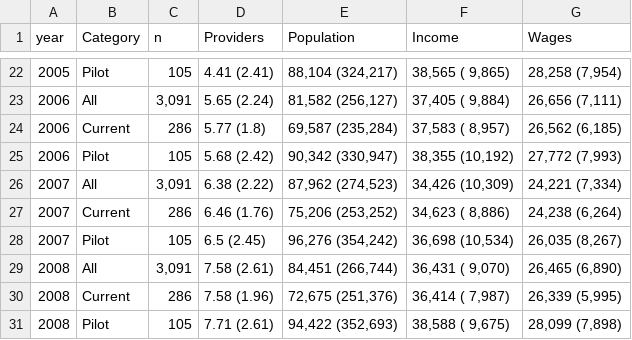
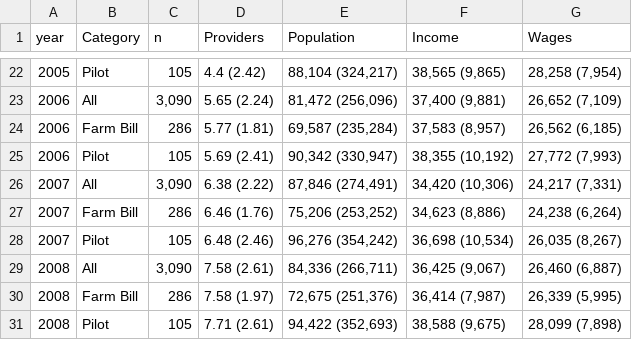
Before and after one commit to rdinter/test-counties, a CSV file: 2-Exploratory/USDA_Evaluation/Fips_Stats.csv, drawn as a sheet; only a part is shown, gaps mark what is left out; the diff covers the shown part only.

Commit message:
Updated current to farm bill

```diff
--- a/2-Exploratory/USDA_Evaluation/Fips_Stats.csv
+++ b/2-Exploratory/USDA_Evaluation/Fips_Stats.csv
@@ -22,10 +22,10 @@
-"2005","Pilot","  105","4.41 (2.41)","88,104 (324,217)","38,565 ( 9,865)","28,258 (7,954)"
-"2006","All","3,091","5.65 (2.24)","81,582 (256,127)","37,405 ( 9,884)","26,656 (7,111)"
-"2006","Current","  286","5.77 (1.8)","69,587 (235,284)","37,583 ( 8,957)","26,562 (6,185)"
-"2006","Pilot","  105","5.68 (2.42)","90,342 (330,947)","38,355 (10,192)","27,772 (7,993)"
-"2007","All","3,091","6.38 (2.22)","87,962 (274,523)","34,426 (10,309)","24,221 (7,334)"
-"2007","Current","  286","6.46 (1.76)","75,206 (253,252)","34,623 ( 8,886)","24,238 (6,264)"
-"2007","Pilot","  105","6.5 (2.45)","96,276 (354,242)","36,698 (10,534)","26,035 (8,267)"
-"2008","All","3,091","7.58 (2.61)","84,451 (266,744)","36,431 ( 9,070)","26,465 (6,890)"
-"2008","Current","  286","7.58 (1.96)","72,675 (251,376)","36,414 ( 7,987)","26,339 (5,995)"
-"2008","Pilot","  105","7.71 (2.61)","94,422 (352,693)","38,588 ( 9,675)","28,099 (7,898)"
+"2005","Pilot","105","4.4 (2.42)","88,104 (324,217)","38,565 (9,865)","28,258 (7,954)"
+"2006","All","3,090","5.65 (2.24)","81,472 (256,096)","37,400 (9,881)","26,652 (7,109)"
+"2006","Farm Bill","286","5.77 (1.81)","69,587 (235,284)","37,583 (8,957)","26,562 (6,185)"
+"2006","Pilot","105","5.69 (2.41)","90,342 (330,947)","38,355 (10,192)","27,772 (7,993)"
+"2007","All","3,090","6.38 (2.22)","87,846 (274,491)","34,420 (10,306)","24,217 (7,331)"
+"2007","Farm Bill","286","6.46 (1.76)","75,206 (253,252)","34,623 (8,886)","24,238 (6,264)"
+"2007","Pilot","105","6.48 (2.46)","96,276 (354,242)","36,698 (10,534)","26,035 (8,267)"
+"2008","All","3,090","7.58 (2.61)","84,336 (266,711)","36,425 (9,067)","26,460 (6,887)"
+"2008","Farm Bill","286","7.58 (1.97)","72,675 (251,376)","36,414 (7,987)","26,339 (5,995)"
+"2008","Pilot","105","7.71 (2.61)","94,422 (352,693)","38,588 (9,675)","28,099 (7,898)"
```
Also changed, not shown: 61 edited cells elsewhere in this file, 2-Exploratory/USDA_Evaluation/Zip_Stats.csv, 18 other files.
